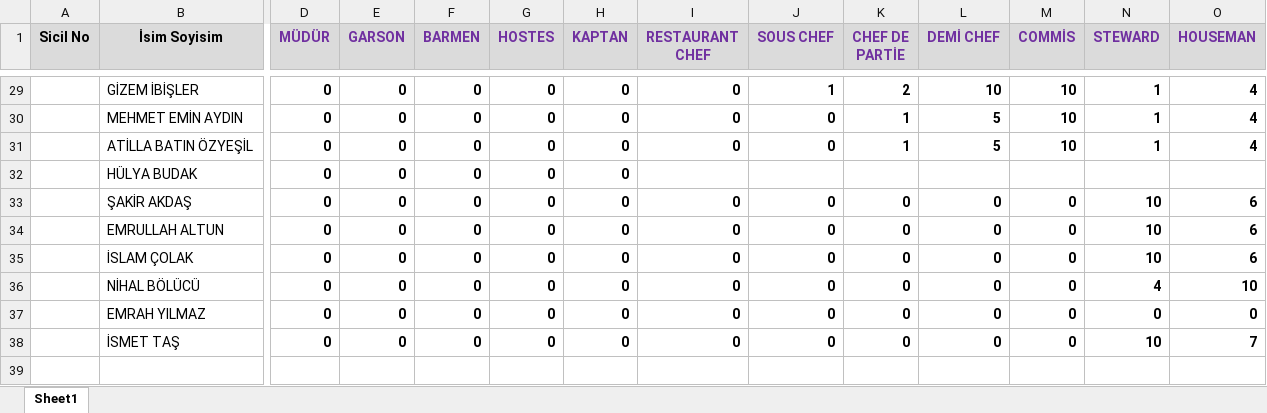
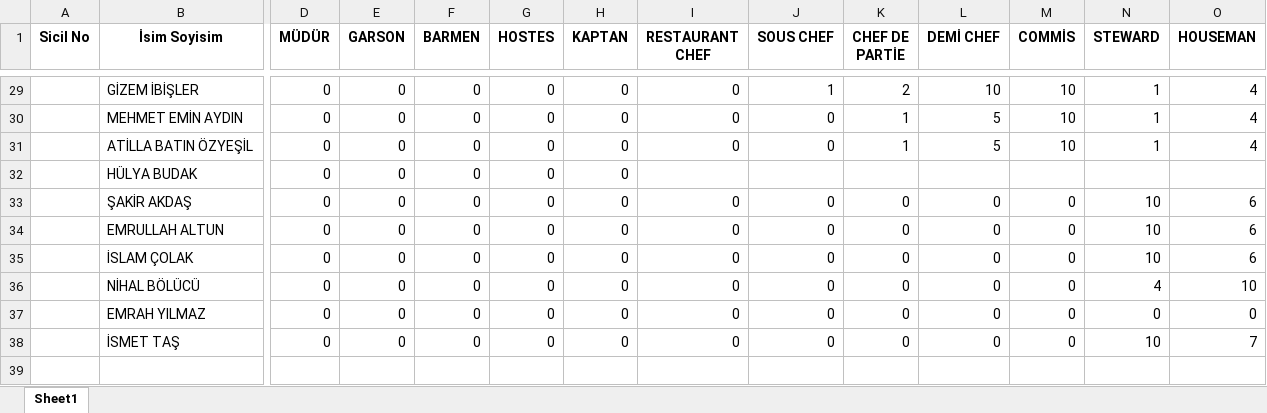
Before and after one commit to tturan6446/testtest, an Excel workbook: yetlinlik matrisi.xlsx, sheet Sheet1, drawn as a sheet; only a part is shown, gaps mark what is left out; values as stored, in another font and other column widths than the file's, no borders; rows hold the shown columns only; the diff covers the shown part only; the diff names each change by its address in the sheet, - before the commit and + after, or states it on an @@ line.

```diff
--- a/yetlinlik matrisi.xlsx (sheet Sheet1)
+++ b/yetlinlik matrisi.xlsx (sheet Sheet1)
-A1:O1 fill: #DBDBDB
+A1:O1 fill: none
-D1:O1 text colour: #7030A0
+D1:O1 text colour: black
-D29:O31 bold: on
+D29:O31 bold: off
-D32:H32 bold: on
+D32:H32 bold: off
-D33:O38 bold: on
+D33:O38 bold: off
+row 39: (empty)
```
Also changed, not shown: 2 edited cells and cell formats elsewhere in this sheet.
